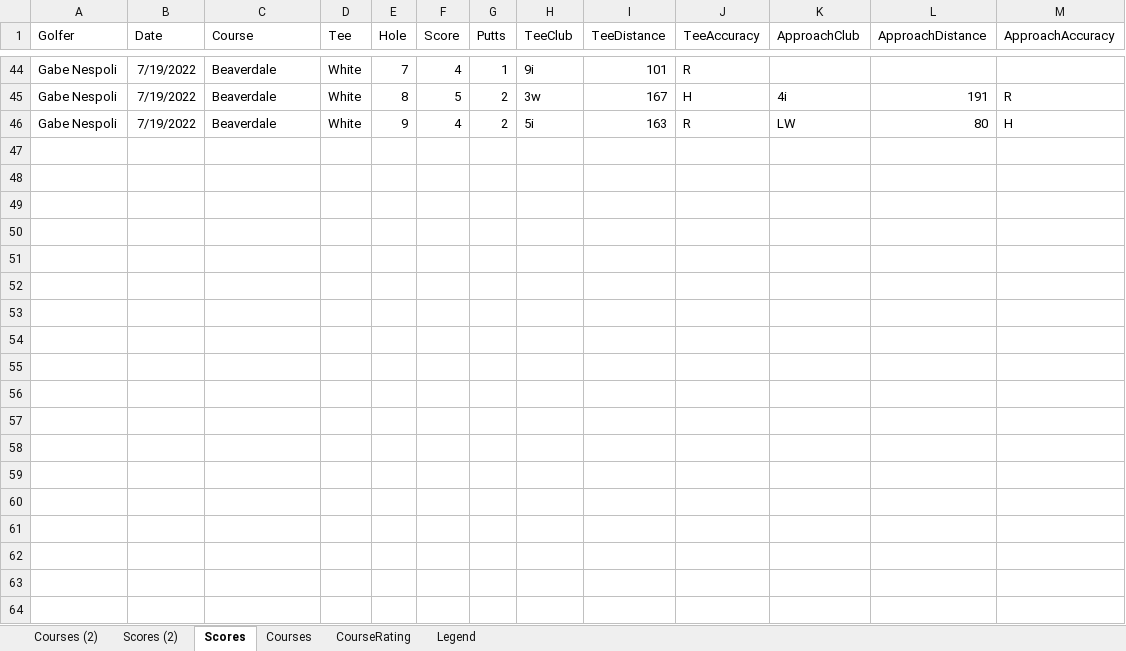
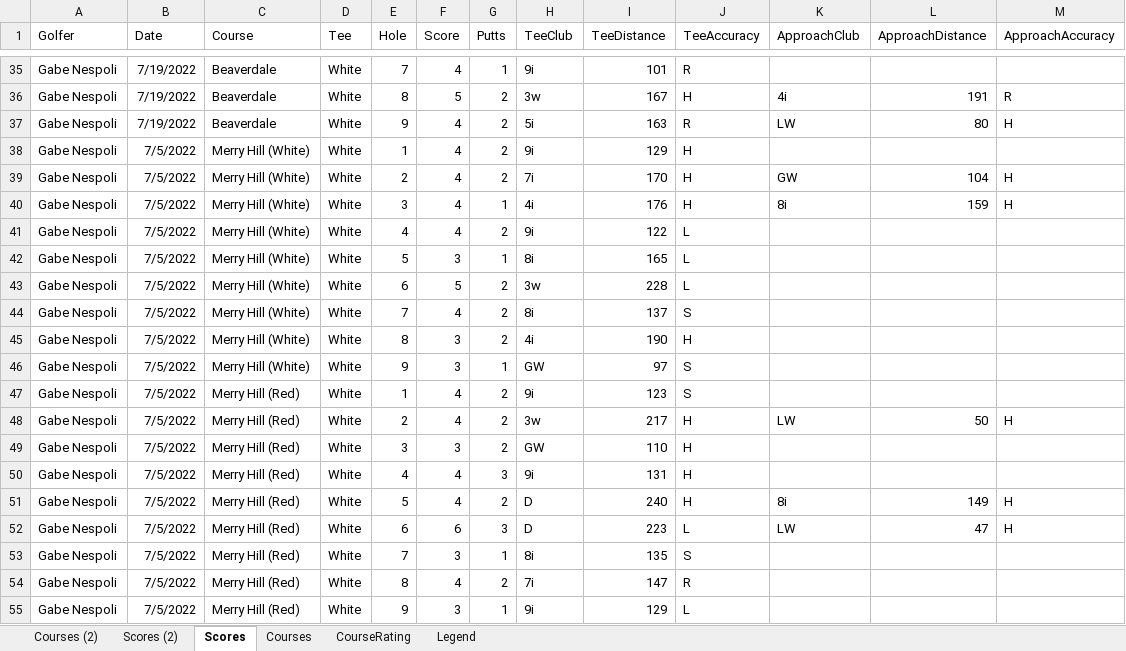
Before and after one commit to gabenespoli/foreboard, an Excel workbook: data/golf_scores.xlsx, sheet Scores, drawn as a sheet; only a part is shown, gaps mark what is left out; values as stored, in another font and other column widths than the file's, no borders; the diff covers the shown part only; the diff names each change by its address in the sheet, - before the commit and + after, or states it on an @@ line.

Commit message:
Update golf scores

```diff
--- a/data/golf_scores.xlsx (sheet Scores)
+++ b/data/golf_scores.xlsx (sheet Scores)
+row 38: Gabe Nespoli | 7/5/2022 | Merry Hill (White) | White | 1 | 4 | 2 | 9i | 129 | H
+row 39: Gabe Nespoli | 7/5/2022 | Merry Hill (White) | White | 2 | 4 | 2 | 7i | 170 | H | GW | 104 | H
+row 40: Gabe Nespoli | 7/5/2022 | Merry Hill (White) | White | 3 | 4 | 1 | 4i | 176 | H | 8i | 159 | H
+row 41: Gabe Nespoli | 7/5/2022 | Merry Hill (White) | White | 4 | 4 | 2 | 9i | 122 | L
+row 42: Gabe Nespoli | 7/5/2022 | Merry Hill (White) | White | 5 | 3 | 1 | 8i | 165 | L
+row 43: Gabe Nespoli | 7/5/2022 | Merry Hill (White) | White | 6 | 5 | 2 | 3w | 228 | L
+row 44: Gabe Nespoli | 7/5/2022 | Merry Hill (White) | White | 7 | 4 | 2 | 8i | 137 | S
+row 45: Gabe Nespoli | 7/5/2022 | Merry Hill (White) | White | 8 | 3 | 2 | 4i | 190 | H
+row 46: Gabe Nespoli | 7/5/2022 | Merry Hill (White) | White | 9 | 3 | 1 | GW | 97 | S
+row 47: Gabe Nespoli | 7/5/2022 | Merry Hill (Red) | White | 1 | 4 | 2 | 9i | 123 | S
+row 48: Gabe Nespoli | 7/5/2022 | Merry Hill (Red) | White | 2 | 4 | 2 | 3w | 217 | H | LW | 50 | H
+row 49: Gabe Nespoli | 7/5/2022 | Merry Hill (Red) | White | 3 | 3 | 2 | GW | 110 | H
+row 50: Gabe Nespoli | 7/5/2022 | Merry Hill (Red) | White | 4 | 4 | 3 | 9i | 131 | H
+row 51: Gabe Nespoli | 7/5/2022 | Merry Hill (Red) | White | 5 | 4 | 2 | D | 240 | H | 8i | 149 | H
+row 52: Gabe Nespoli | 7/5/2022 | Merry Hill (Red) | White | 6 | 6 | 3 | D | 223 | L | LW | 47 | H
+row 53: Gabe Nespoli | 7/5/2022 | Merry Hill (Red) | White | 7 | 3 | 1 | 8i | 135 | S
+row 54: Gabe Nespoli | 7/5/2022 | Merry Hill (Red) | White | 8 | 4 | 2 | 7i | 147 | R
+row 55: Gabe Nespoli | 7/5/2022 | Merry Hill (Red) | White | 9 | 3 | 1 | 9i | 129 | L
```
Also changed, not shown: 9 added rows, 18 removed rows and 27 edited cells elsewhere in this sheet, sheet Courses.
